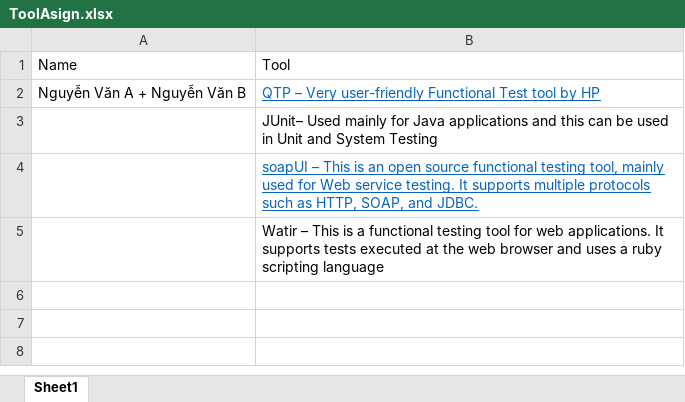
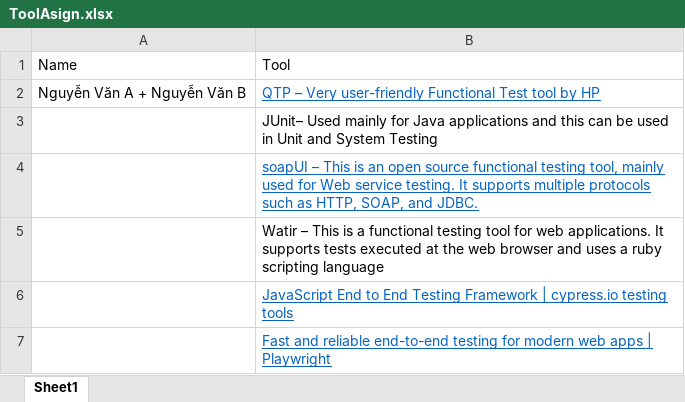
Before and after one commit to Bottle1985/SoftwareTesting, an Excel workbook: document/ToolAsign.xlsx, sheet Sheet1, drawn as a sheet; values as stored, in another font and other column widths than the file's, no borders; the diff names each change by its address in the sheet, - before the commit and + after, or states it on an @@ line.

Commit message:
Update ToolAsign.xlsx

```diff
--- a/document/ToolAsign.xlsx (sheet Sheet1)
+++ b/document/ToolAsign.xlsx (sheet Sheet1)
+row 6:  | JavaScript End to End Testing Framework | cypress.io testing tools
+row 7:  | Fast and reliable end-to-end testing for modern web apps | Playwright
```
